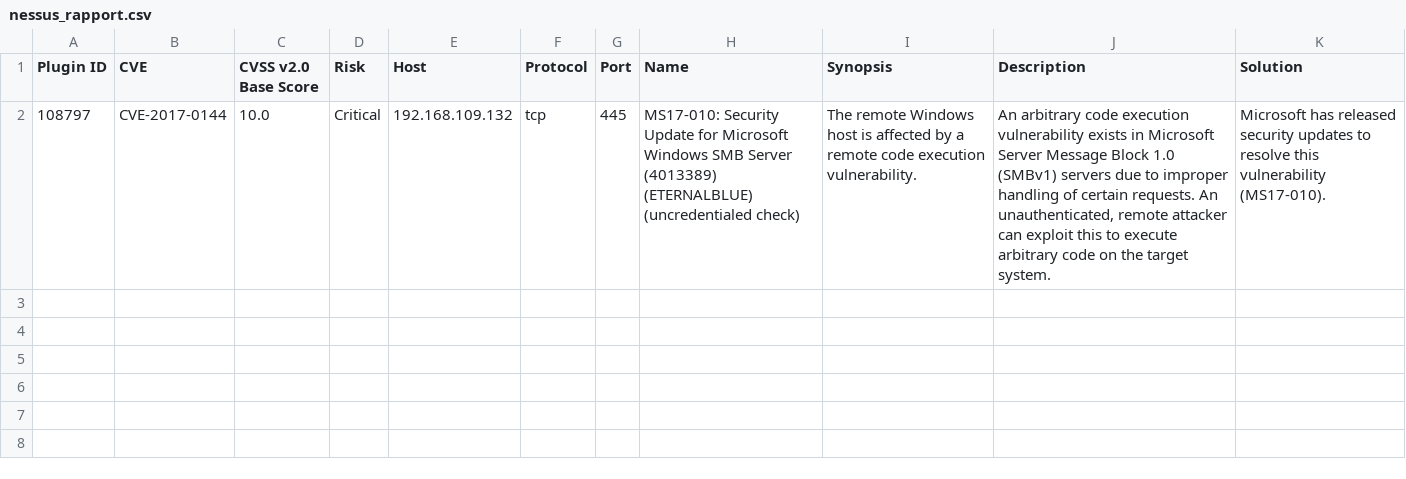
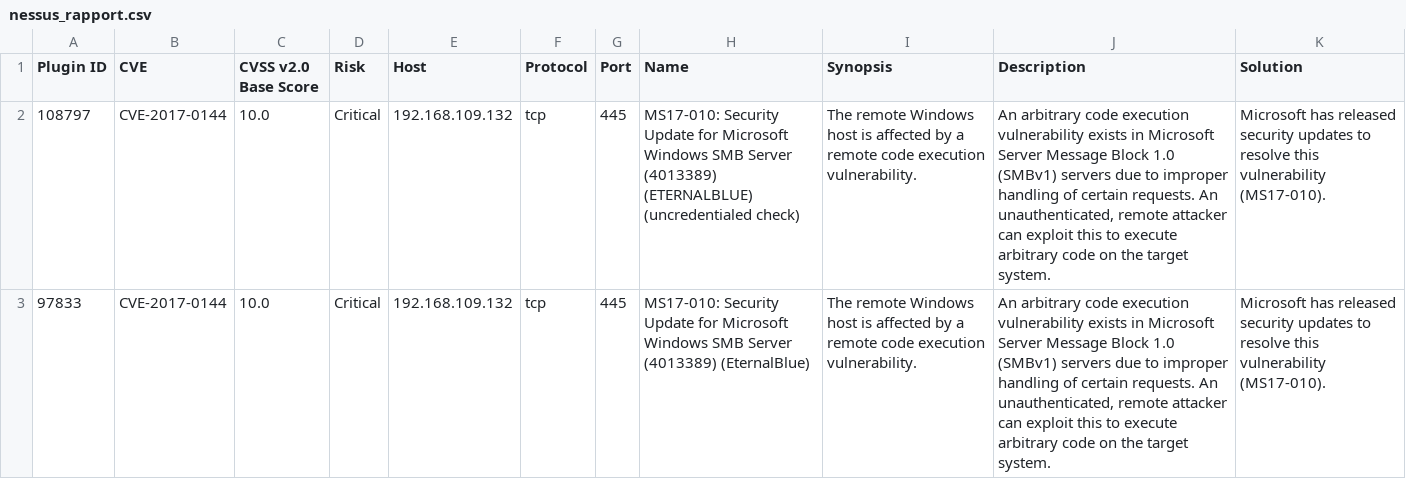
Before and after one commit to resulkazimov/holbertonschool-cyber_security, a CSV file: vulnerability_research_exploitation/0x00_vulnerability/nessus_rapport.csv, drawn as a sheet.

Commit message:
Include both 108797 and 97833 plugin IDs in nessus_rapport.csv

```diff
--- a/vulnerability_research_exploitation/0x00_vulnerability/nessus_rapport.csv
+++ b/vulnerability_research_exploitation/0x00_vulnerability/nessus_rapport.csv
@@ -2 +2,2 @@
 "108797","CVE-2017-0144","10.0","Critical","192.168.109.132","tcp","445","MS17-010: Security Update for Microsoft Windows SMB Server (4013389) (ETERNALBLUE) (uncredentialed check)","The remote Windows host is affected by a remote code execution vulnerability.","An arbitrary code execution vulnerability exists in Microsoft Server Message Block 1.0 (SMBv1) servers due to improper handling of certain requests. An unauthenticated, remote attacker can exploit this to execute arbitrary code on the target system.","Microsoft has released security updates to resolve this vulnerability (MS17-010)."
+"97833","CVE-2017-0144","10.0","Critical","192.168.109.132","tcp","445","MS17-010: Security Update for Microsoft Windows SMB Server (4013389) (EternalBlue)","The remote Windows host is affected by a remote code execution vulnerability.","An arbitrary code execution vulnerability exists in Microsoft Server Message Block 1.0 (SMBv1) servers due to improper handling of certain requests. An unauthenticated, remote attacker can exploit this to execute arbitrary code on the target system.","Microsoft has released security updates to resolve this vulnerability (MS17-010)."
```
